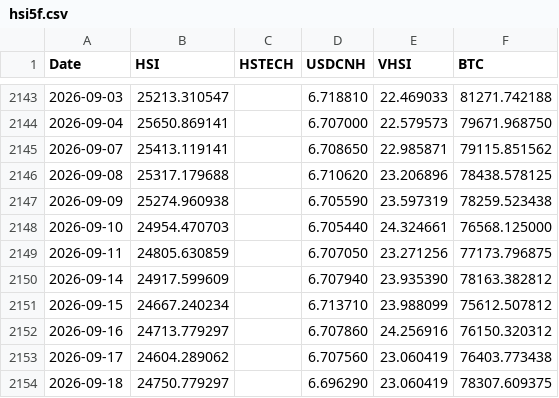
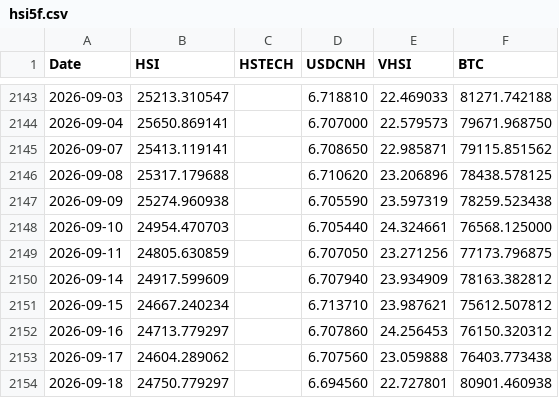
Before and after one commit to edwardchin811227/hsi-dashboard, a CSV file: data/hsi5f.csv, drawn as a sheet; only a part is shown, gaps mark what is left out.

Commit message:
Daily data update: 2026-09-19

```diff
--- a/data/hsi5f.csv
+++ b/data/hsi5f.csv
@@ -2149,6 +2149,6 @@ Date,HSI,HSTECH,USDCNH,VHSI,BTC
 2026-09-11,24805.630859,,6.707050,23.271256,77173.796875
-2026-09-14,24917.599609,,6.707940,23.935390,78163.382812
-2026-09-15,24667.240234,,6.713710,23.988099,75612.507812
-2026-09-16,24713.779297,,6.707860,24.256916,76150.320312
-2026-09-17,24604.289062,,6.707560,23.060419,76403.773438
-2026-09-18,24750.779297,,6.696290,23.060419,78307.609375
+2026-09-14,24917.599609,,6.707940,23.934909,78163.382812
+2026-09-15,24667.240234,,6.713710,23.987621,75612.507812
+2026-09-16,24713.779297,,6.707860,24.256453,76150.320312
+2026-09-17,24604.289062,,6.707560,23.059888,76403.773438
+2026-09-18,24750.779297,,6.694560,22.727801,80901.460938
```
